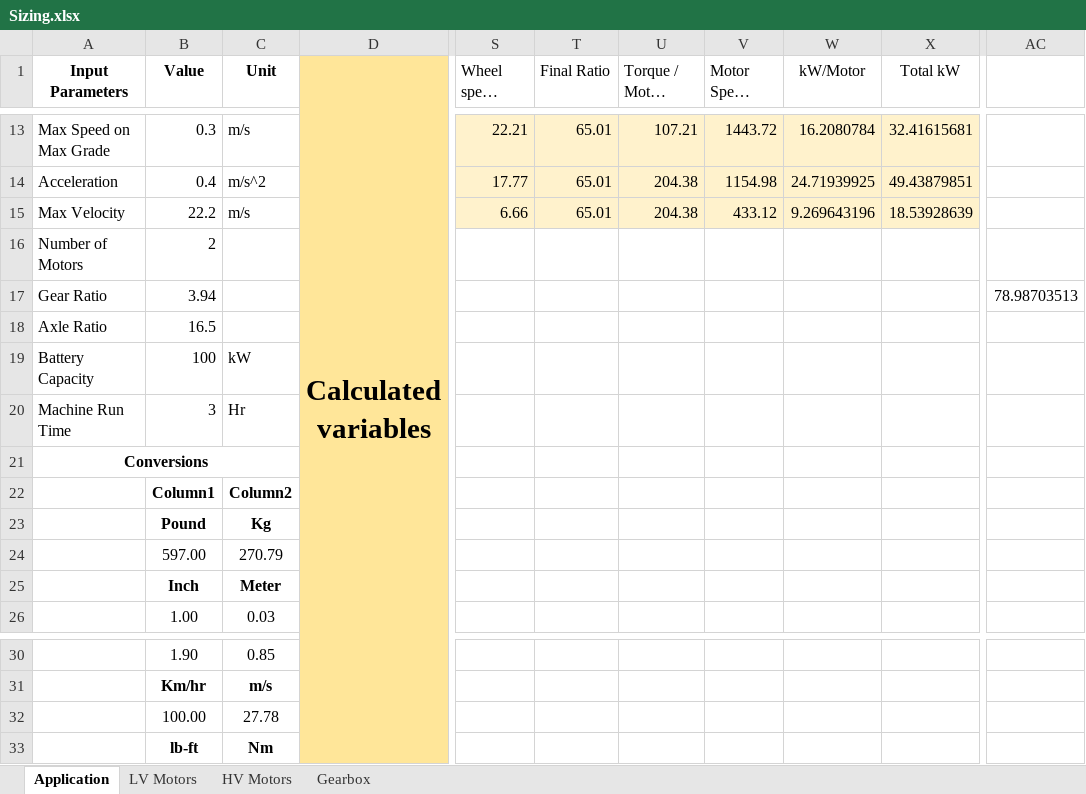
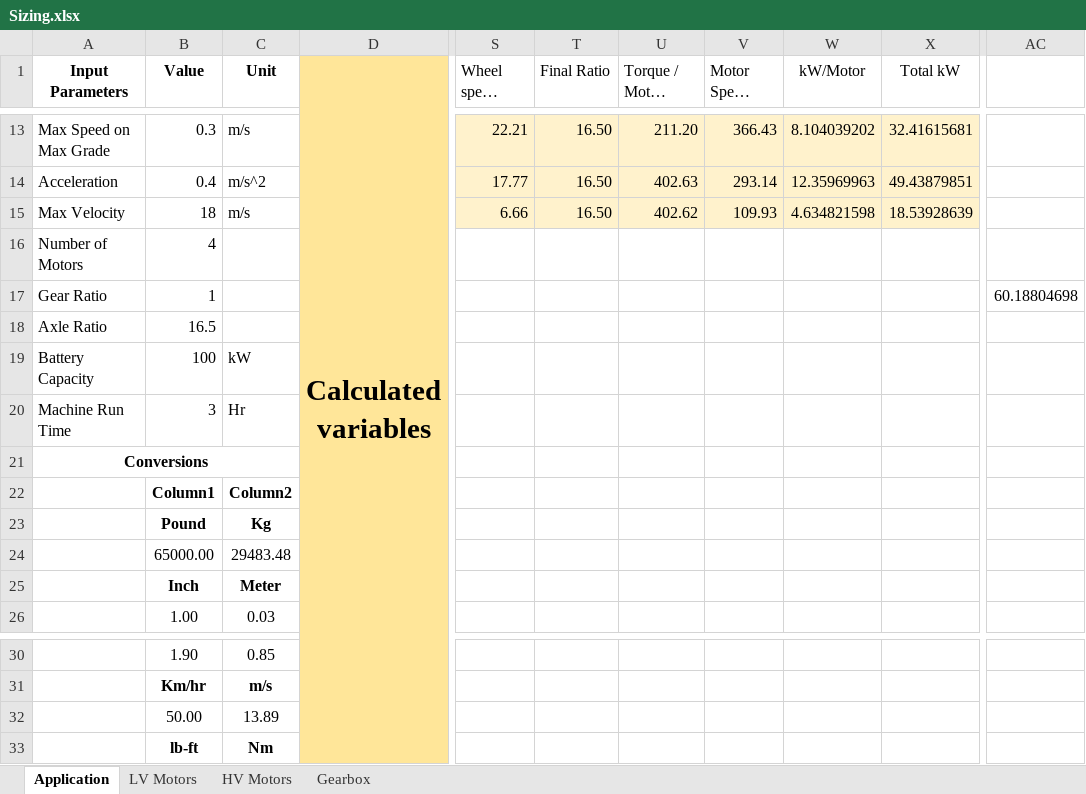
Before and after one commit to OmniPowertrainTechnologies/ElectricMotors, an Excel workbook: Sizing/Sizing.xlsx, sheet Application, drawn as a sheet; only a part is shown, gaps mark what is left out; long unchanged cells end in …; values as stored, in another font and other column widths than the file's, no borders; charts and pictures and table styles not drawn; removed rows and columns are numbered as before the commit, all else as after; rows hold the shown columns only; the diff covers the shown part only; the diff names each change by its address in the sheet, - before the commit and + after, or states it on an @@ line.

```diff
--- a/Sizing/Sizing.xlsx (sheet Application)
+++ b/Sizing/Sizing.xlsx (sheet Application)
-T13:T15 (Final Ratio): 65.01
+T13:T15 (Final Ratio): 16.50
-U13 (Torque / Motor (Nm)): 107.21
+U13 (Torque / Motor (Nm)): 211.20
-V13 (Motor Speed (rpm)): 1443.72
+V13 (Motor Speed (rpm)): 366.43
-W13 (kW/Motor): 16.2080784
+W13 (kW/Motor): 8.104039202
-U14 (Torque / Motor (Nm)): 204.38
+U14 (Torque / Motor (Nm)): 402.63
-V14 (Motor Speed (rpm)): 1154.98
+V14 (Motor Speed (rpm)): 293.14
-W14 (kW/Motor): 24.71939925
+W14 (kW/Motor): 12.35969963
-B15 (Value): 22.2
+B15 (Value): 18
-U15 (Torque / Motor (Nm)): 204.38
+U15 (Torque / Motor (Nm)): 402.62
-V15 (Motor Speed (rpm)): 433.12
+V15 (Motor Speed (rpm)): 109.93
-W15 (kW/Motor): 9.269643196
+W15 (kW/Motor): 4.634821598
-B16 (Value): 2
+B16 (Value): 4
-B17 (Value): 3.94
+B17 (Value): 1
-AC17: 78.98703513
+AC17: 60.18804698
-B24 (Value): 597.00
+B24 (Value): 65000.00
-C24 (Unit): 270.79
+C24 (Unit): 29483.48
-row 32:  | 100.00 | 27.78
+row 32:  | 50.00 | 13.89
```
Also changed, not shown: 1 added row, 1 removed row and 89 edited cells elsewhere in this sheet, charts or pictures.
